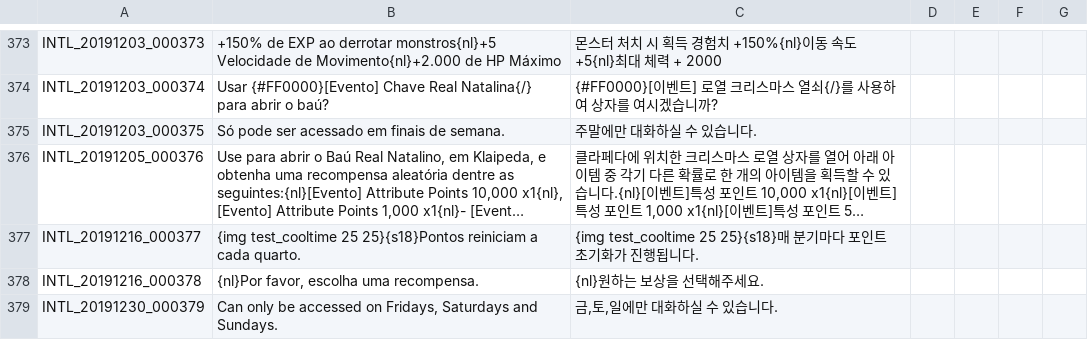
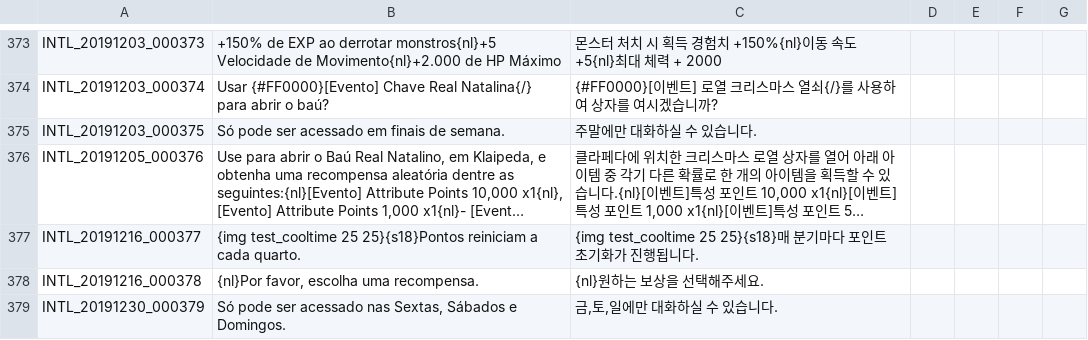
Before and after one commit to Treeofsavior/PortugueseTranslation, a TSV file: INTL.tsv, drawn as a sheet; only a part is shown, gaps mark what is left out; long unchanged cells end in ….

```diff
--- a/INTL.tsv
+++ b/INTL.tsv
@@ -378,2 +378,2 @@ INTL_20191216_000377	{img test_cooltime 25 25}{s18}Pontos reiniciam a cada quart
 INTL_20191216_000378	 {nl}Por favor, escolha uma recompensa.	 {nl}원하는 보상을 선택해주세요.
-INTL_20191230_000379	Can only be accessed on Fridays, Saturdays and Sundays.	금,토,일에만 대화하실 수 있습니다.
+INTL_20191230_000379	Só pode ser acessado nas Sextas, Sábados e Domingos.	금,토,일에만 대화하실 수 있습니다.
```
Also changed, not shown: 5 other files.
